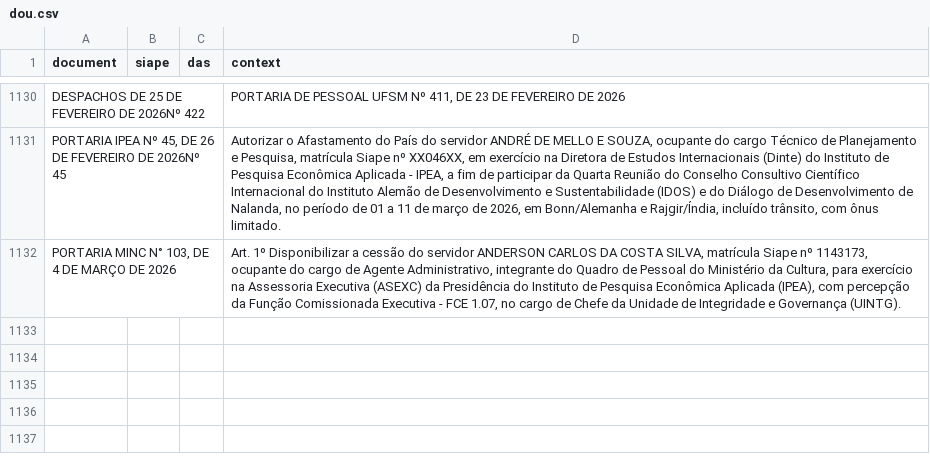
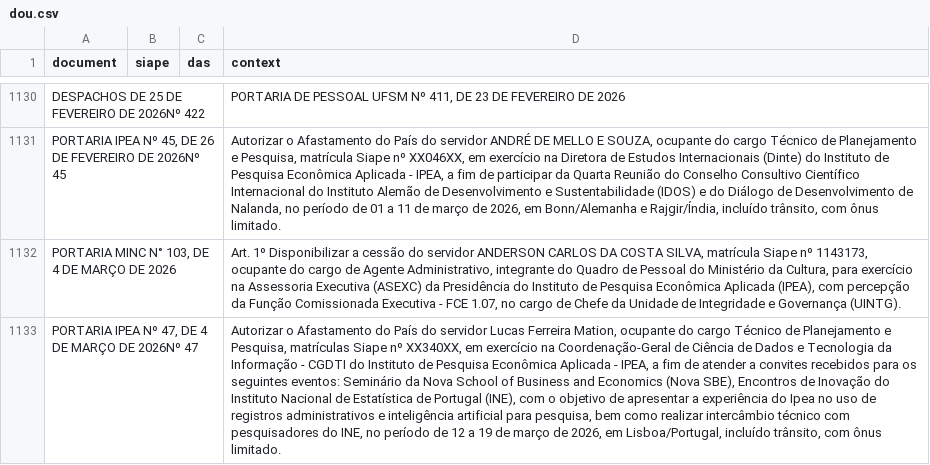
Before and after one commit to FLAVIOMARTINS05/ipea_dou_bot, a CSV file: data/dou.csv, drawn as a sheet; only a part is shown, gaps mark what is left out; the diff names each change by its address in the sheet, - before the commit and + after, or states it on an @@ line.

```diff
--- a/data/dou.csv
+++ b/data/dou.csv
+row 1133: PORTARIA IPEA Nº 47, DE 4 DE MARÇO DE 2026Nº 47 |  |  | Autorizar o Afastamento do País do servidor Lucas Ferreira Mation, ocupante do cargo Técnico de Planejamento e Pesquisa, matrículas Siape nº XX340XX, em exercício na Coordenação-Geral de Ciência de Dados e Tecnologia da Informação - CGDTI do Instituto de Pesquisa Econômica Aplicada - IPEA, a fim de atender a convites recebidos para os seguintes eventos: Seminário da Nova School of Business and Economics (Nova SBE), Encontros de Inovação do Instituto Nacional de Estatística de Portugal (INE), com o objetivo de apresentar a experiência do Ipea no uso de registros administrativos e inteligência artificial para pesquisa, bem como realizar intercâmbio técnico com pesquisadores do INE, no período de 12 a 19 de março de 2026, em Lisboa/Portugal, incluído trânsito, com ônus limitado.
```
Also changed, not shown: 1 other file.
